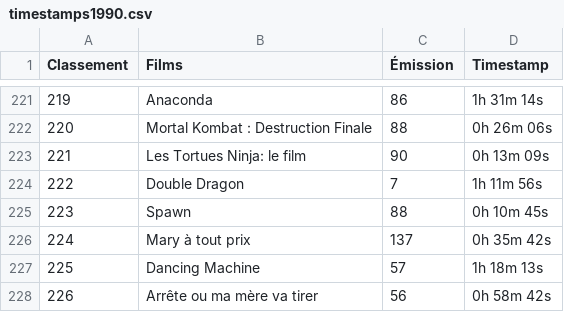
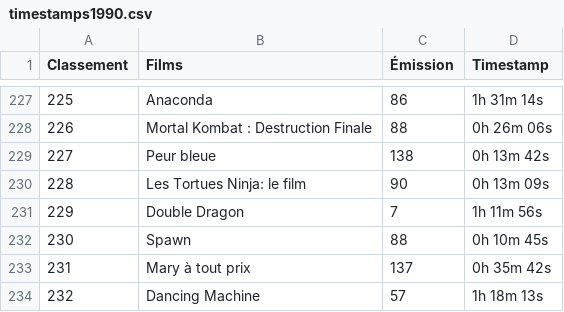
Before and after one commit to supercinemarbre/supercinemarbre.github.io, a CSV file: importer/data/timestamps1990.csv, drawn as a sheet; only a part is shown, gaps mark what is left out; the shorter side is filled out with more unchanged rows; the diff covers the shown part only; the diff names each change by its address in the sheet, - before the commit and + after, or states it on an @@ line.

```diff
--- a/importer/data/timestamps1990.csv
+++ b/importer/data/timestamps1990.csv
@@ column A (Classement) renumbered from row 83 down @@
+row 229: 227 | Peur bleue | 138 | 0h 13m 42s
```
Also changed, not shown: 6 added rows elsewhere in this file, 6 other files.
